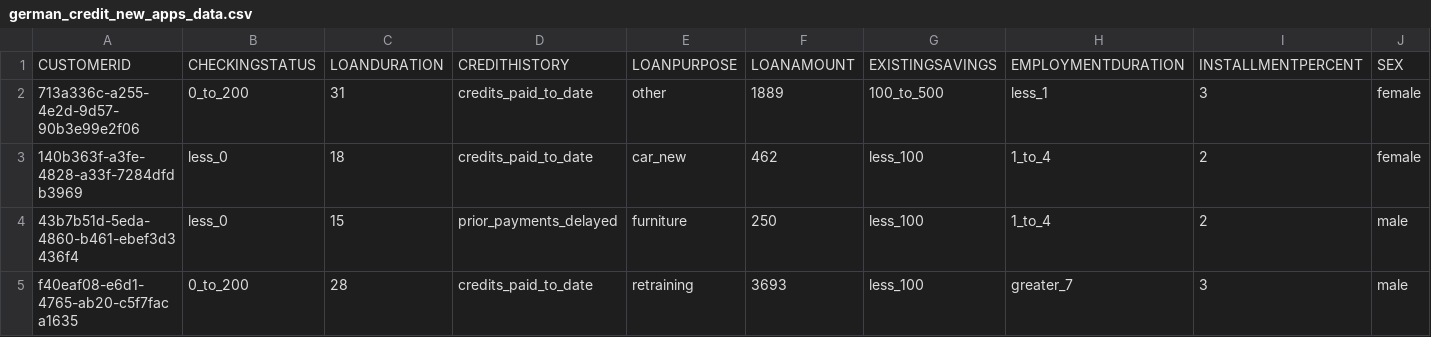
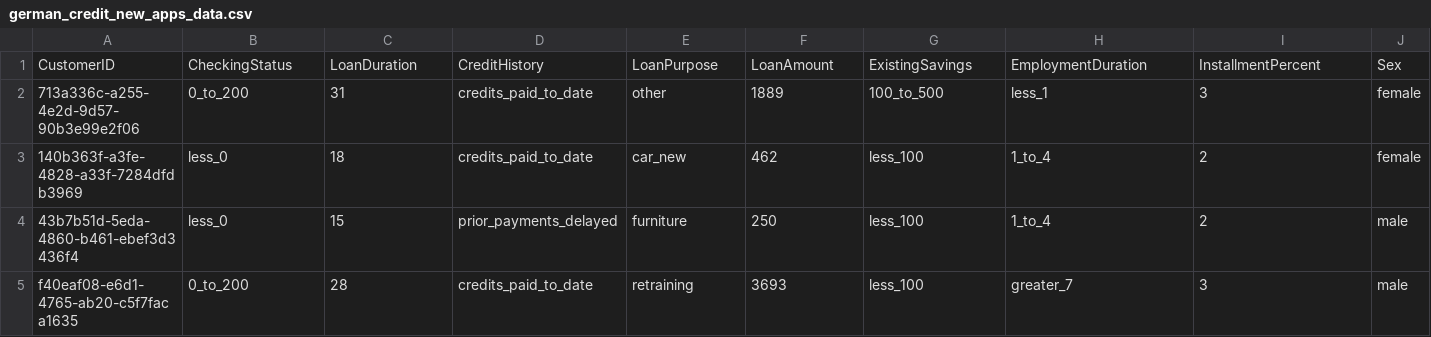
Before and after one commit to IBM/cognos-analytics-with-watson-studio, a CSV file: data/german_credit_new_apps_data.csv, drawn as a sheet; only a part is shown; removed rows and columns are numbered as before the commit, all else as after; rows hold the shown columns only; the diff names each change by its address in the sheet, - before the commit and + after, or states it on an @@ line.

```diff
--- a/data/german_credit_new_apps_data.csv
+++ b/data/german_credit_new_apps_data.csv
-row 1: CUSTOMERID | CHECKINGSTATUS | LOANDURATION | CREDITHISTORY | LOANPURPOSE | LOANAMOUNT | EXISTINGSAVINGS | EMPLOYMENTDURATION | INSTALLMENTPERCENT | SEX
+row 1: CustomerID | CheckingStatus | LoanDuration | CreditHistory | LoanPurpose | LoanAmount | ExistingSavings | EmploymentDuration | InstallmentPercent | Sex
```
Also changed, not shown: data/german_credit_model_data.csv, 2 other files.
